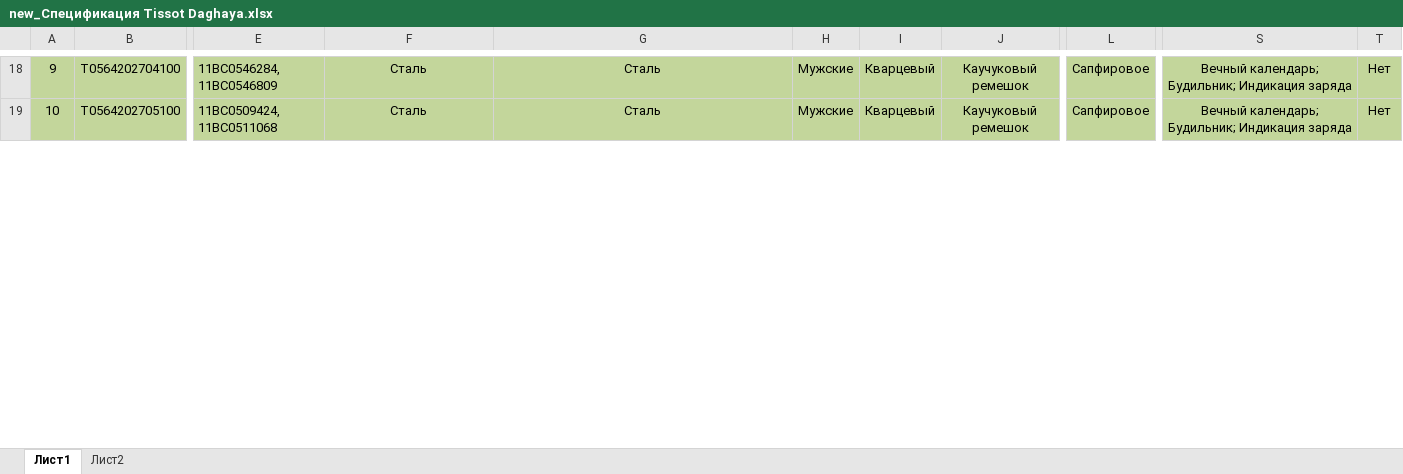
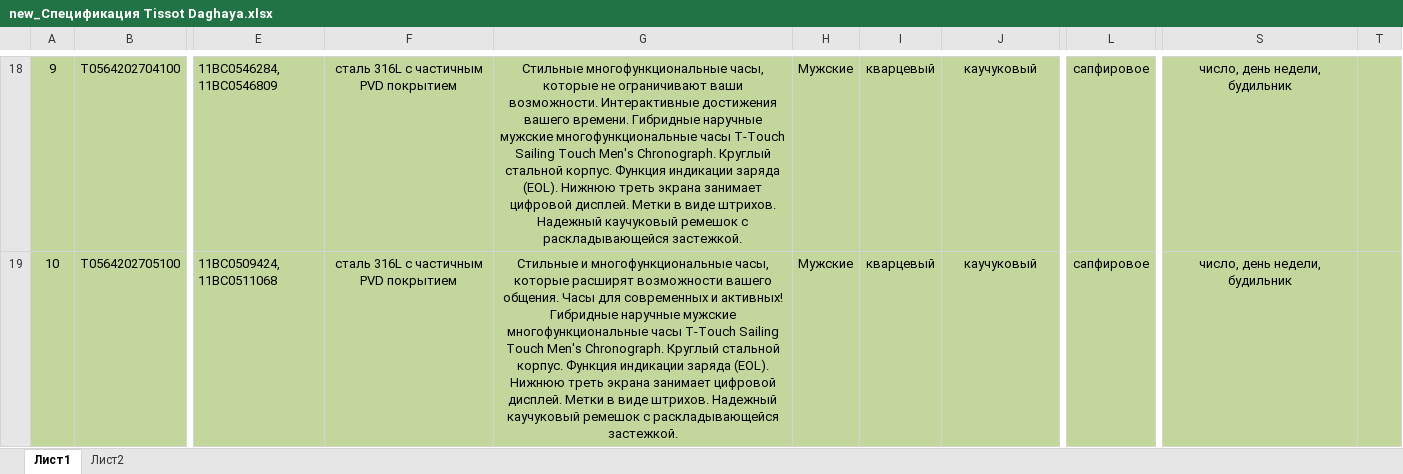
Before and after one commit to vitaleeq/parser_alltime, an Excel workbook: new_Спецификация Tissot Daghaya.xlsx, sheet Лист1, drawn as a sheet; only a part is shown, gaps mark what is left out; values as stored, in another font and other column widths than the file's, no borders; conditional formats not drawn; the diff covers the shown part only; the diff names each change by its address in the sheet, - before the commit and + after, or states it on an @@ line.

```diff
--- a/new_Спецификация Tissot Daghaya.xlsx (sheet Лист1)
+++ b/new_Спецификация Tissot Daghaya.xlsx (sheet Лист1)
-F18:F19: Сталь
+F18:F19: сталь 316L с частичным PVD покрытием
-G18: Сталь
+G18: Стильные многофункциональные часы, которые не ограничивают ваши возможности. Интерактивные достижения вашего времени. Гибридные наручные мужские многофункциональные часы T-Touch Sailing Touch Men's Chronograph. Круглый стальной корпус. Функция индикации заряда (EOL). Нижнюю треть экрана занимает цифровой дисплей. Метки в виде штрихов. Надежный каучуковый ремешок с раскладывающейся застежкой.
-I18:I19: Кварцевый
+I18:I19: кварцевый
-J18:J19: Каучуковый ремешок
+J18:J19: каучуковый
-L18:L19: Сапфировое
+L18:L19: сапфировое
-S18:S19: Вечный календарь; Будильник; Индикация заряда
+S18:S19: число, день недели, будильник
-T18:T19: Нет
+T18:T19: (empty)
-G19: Сталь
+G19: Стильные и многофункциональные часы, которые расширят возможности вашего общения. Часы для современных и активных! Гибридные наручные мужские многофункциональные часы T-Touch Sailing Touch Men's Chronograph. Круглый стальной корпус. Функция индикации заряда (EOL). Нижнюю треть экрана занимает цифровой дисплей. Метки в виде штрихов. Надежный каучуковый ремешок с раскладывающейся застежкой.
```
Also changed, not shown: 63 edited cells elsewhere in this sheet, 4 other files.
